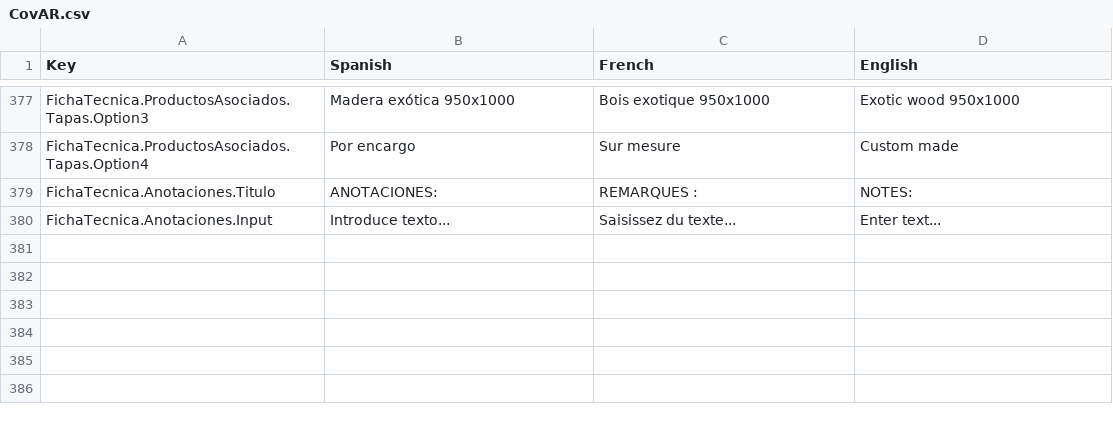
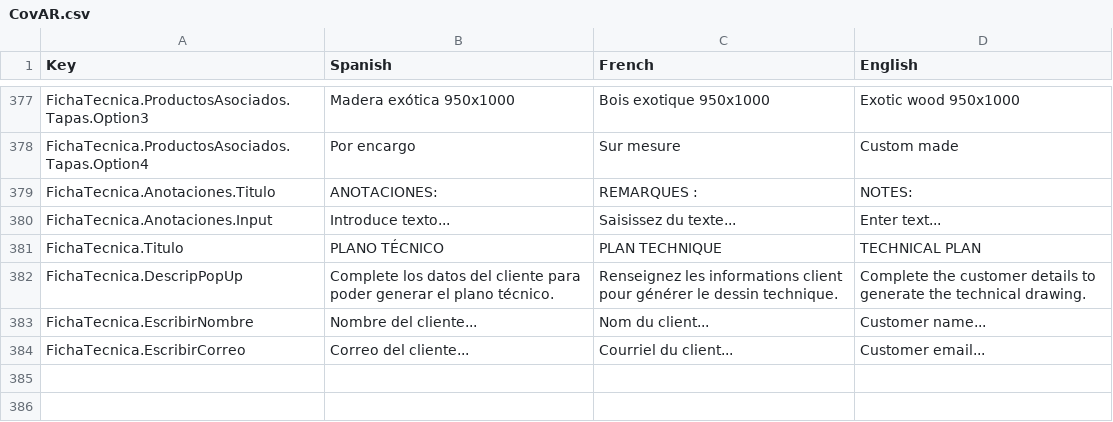
Before and after one commit to dracmadev/CovAR---NewVersion, a CSV file: Assets/SimpleLocalization/Resources/Localization/CovAR.csv, drawn as a sheet; only a part is shown, gaps mark what is left out; the diff covers the shown part only; the diff names each change by its address in the sheet, - before the commit and + after, or states it on an @@ line.

```diff
--- a/Assets/SimpleLocalization/Resources/Localization/CovAR.csv
+++ b/Assets/SimpleLocalization/Resources/Localization/CovAR.csv
+row 381: FichaTecnica.Titulo | PLANO TÉCNICO | PLAN TECHNIQUE | TECHNICAL PLAN
+row 382: FichaTecnica.DescripPopUp | Complete los datos del cliente para poder generar el plano técnico. | Renseignez les informations client pour générer le dessin technique. | Complete the customer details to generate the technical drawing.
+row 383: FichaTecnica.EscribirNombre | Nombre del cliente... | Nom du client... | Customer name...
+row 384: FichaTecnica.EscribirCorreo | Correo del cliente... | Courriel du client... | Customer email...
+row 385: (empty)
+row 386: (empty)
```
Also changed, not shown: 5 added rows and 32 edited cells elsewhere in this file, 9 other files.
